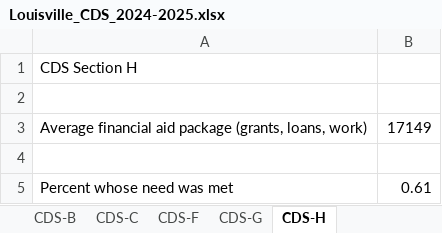
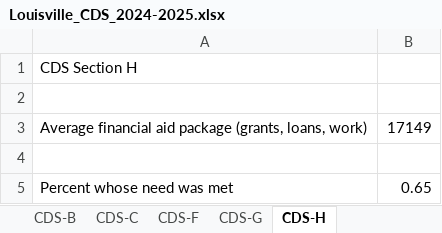
Before and after one commit to JesseBeechwood/p4-housing-model, an Excel workbook: cds_files/Louisville_CDS_2024-2025.xlsx, sheet CDS-H, drawn as a sheet; values as stored, in another font and other column widths than the file's, no borders; the diff names each change by its address in the sheet, - before the commit and + after, or states it on an @@ line.

```diff
--- a/cds_files/Louisville_CDS_2024-2025.xlsx (sheet CDS-H)
+++ b/cds_files/Louisville_CDS_2024-2025.xlsx (sheet CDS-H)
-B5: 0.61
+B5: 0.65
```
Also changed, not shown: sheet CDS-B, sheet CDS-F.
